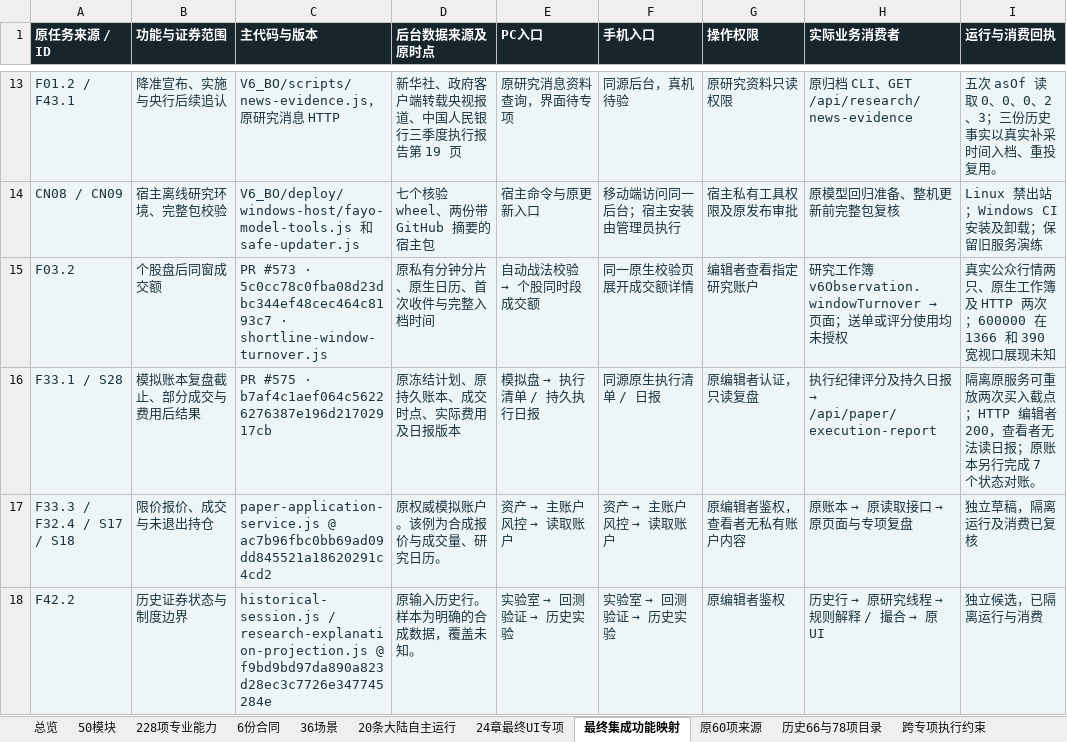
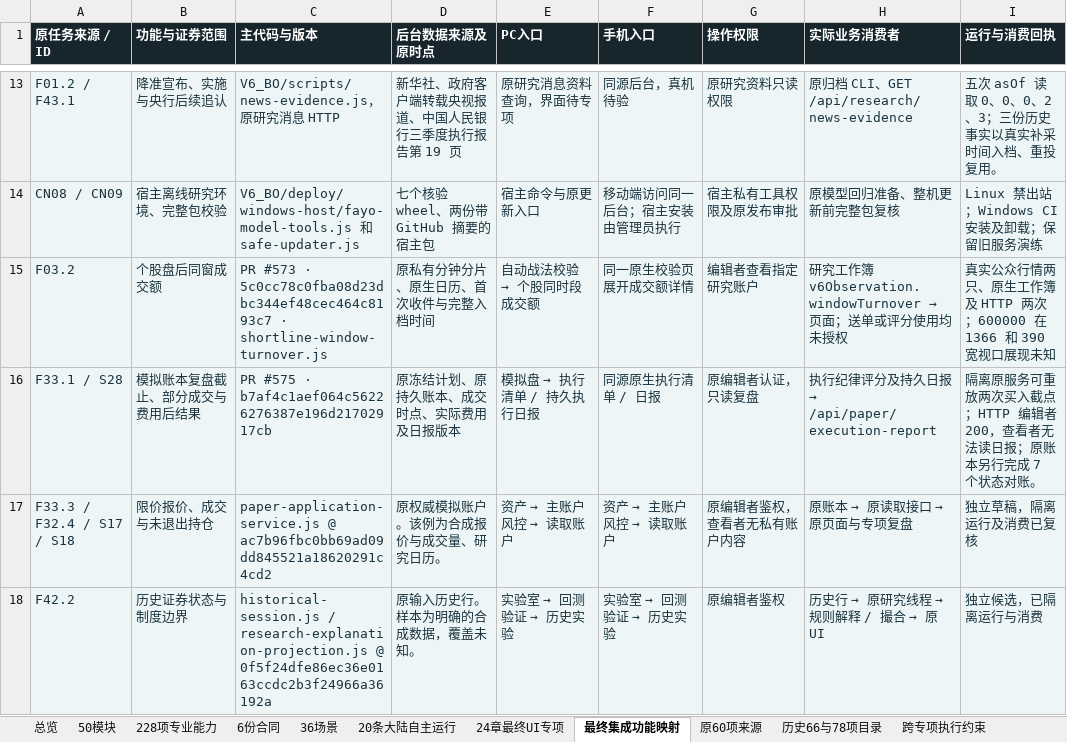
Before and after one commit to solviq87-cpu/v6-stock-system, an Excel workbook: docs/fayo-professional/deliverables/checklist.xlsx, sheet 最终集成功能映射, drawn as a sheet; only a part is shown, gaps mark what is left out; values as stored, in another font and other column widths than the file's, no borders; the diff names each change by its address in the sheet, - before the commit and + after, or states it on an @@ line.

```diff
--- a/docs/fayo-professional/deliverables/checklist.xlsx (sheet 最终集成功能映射)
+++ b/docs/fayo-professional/deliverables/checklist.xlsx (sheet 最终集成功能映射)
-C18 (主代码与版本): …research-explanation-projection.js @ f9bd9bd97da890a823d28ec3c7726e347745284e
+C18 (主代码与版本): …research-explanation-projection.js @ 0f5f24dfe86ec36e0163ccdc2b3f24966a36192a
```
Also changed, not shown: sheet 228项专业能力, sheet 总览, 2 other files.
